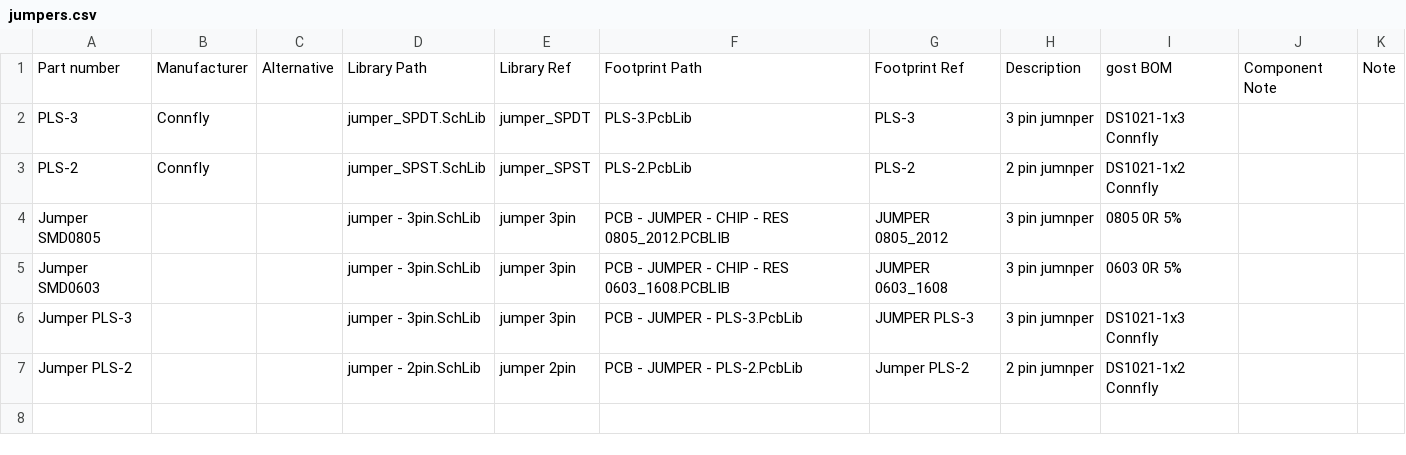
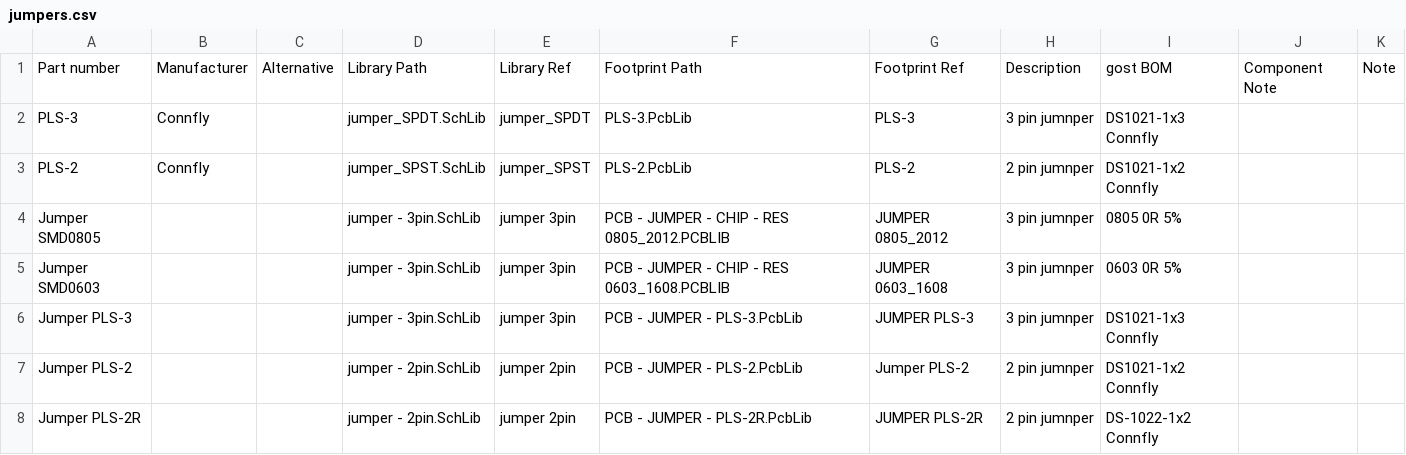
Before and after one commit to 00xED/altium-common, a CSV file: lib/parts_db/jumpers.csv, drawn as a sheet.

Commit message:
Added PLS-2R jumper

```diff
--- a/lib/parts_db/jumpers.csv
+++ b/lib/parts_db/jumpers.csv
@@ -7 +7,2 @@ Jumper PLS-3,,,jumper - 3pin.SchLib,jumper 3pin,PCB - JUMPER - PLS-3.PcbLib,JUMP
 Jumper PLS-2,,,jumper - 2pin.SchLib,jumper 2pin,PCB - JUMPER - PLS-2.PcbLib,Jumper PLS-2,2 pin jumnper,DS1021-1x2 Connfly,,
+Jumper PLS-2R,,,jumper - 2pin.SchLib,jumper 2pin,PCB - JUMPER - PLS-2R.PcbLib,JUMPER PLS-2R,2 pin jumnper,DS-1022-1x2 Connfly,,
```
Also changed, not shown: 2 other files.
